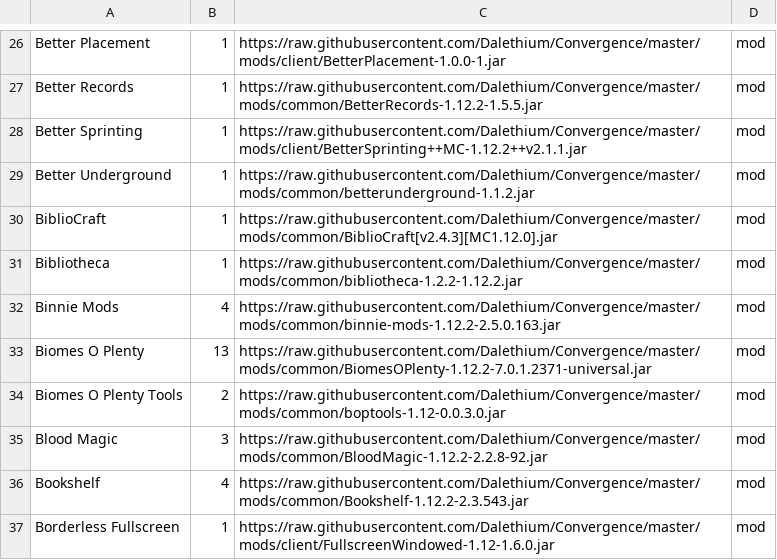
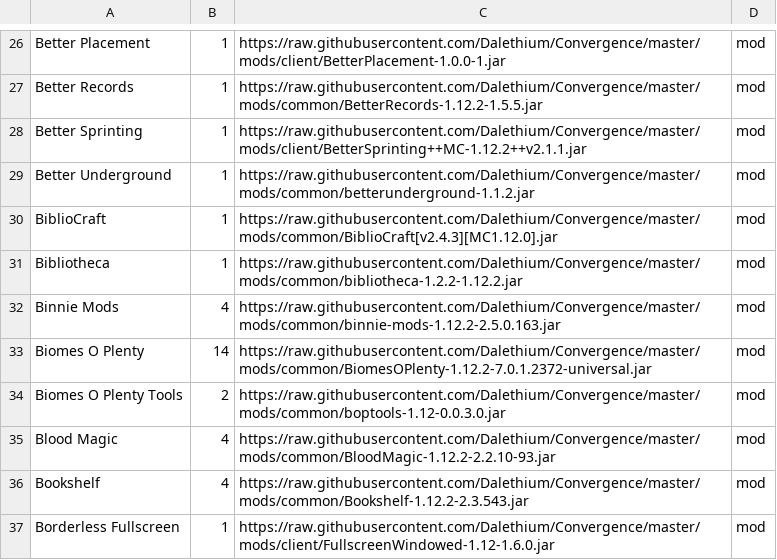
Before and after one commit to Dalethium/Convergence, a CSV file: convergence.csv, drawn as a sheet; only a part is shown, gaps mark what is left out.

```diff
--- a/convergence.csv
+++ b/convergence.csv
@@ -32,5 +32,5 @@ Bibliotheca,1,https://raw.githubusercontent.com/Dalethium/Convergence/master/mod
 Binnie Mods,4,https://raw.githubusercontent.com/Dalethium/Convergence/master/mods/common/binnie-mods-1.12.2-2.5.0.163.jar,mod
-Biomes O Plenty,13,https://raw.githubusercontent.com/Dalethium/Convergence/master/mods/common/BiomesOPlenty-1.12.2-7.0.1.2371-universal.jar,mod
+Biomes O Plenty,14,https://raw.githubusercontent.com/Dalethium/Convergence/master/mods/common/BiomesOPlenty-1.12.2-7.0.1.2372-universal.jar,mod
 Biomes O Plenty Tools,2,https://raw.githubusercontent.com/Dalethium/Convergence/master/mods/common/boptools-1.12-0.0.3.0.jar,mod
-Blood Magic,3,https://raw.githubusercontent.com/Dalethium/Convergence/master/mods/common/BloodMagic-1.12.2-2.2.8-92.jar,mod
+Blood Magic,4,https://raw.githubusercontent.com/Dalethium/Convergence/master/mods/common/BloodMagic-1.12.2-2.2.10-93.jar,mod
 Bookshelf,4,https://raw.githubusercontent.com/Dalethium/Convergence/master/mods/common/Bookshelf-1.12.2-2.3.543.jar,mod
```
Also changed, not shown: 4 other files.
